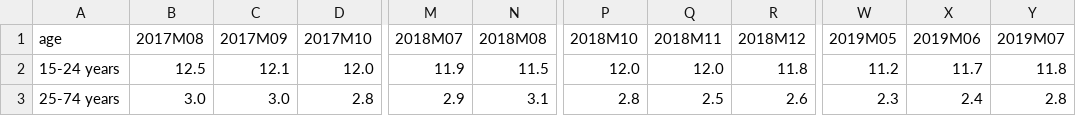
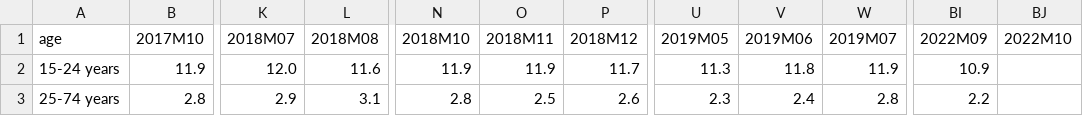
Before and after one commit to Qery-Data/NLM-Datatracker, a CSV file: data_EN/SSB_unemployment_age_rate.csv, drawn as a sheet; only a part is shown, gaps mark what is left out; removed rows and columns are numbered as before the commit, all else as after; the diff covers the shown part only; the diff names each change by its address in the sheet, - before the commit and + after, or states it on an @@ line.

```diff
--- a/data_EN/SSB_unemployment_age_rate.csv
+++ b/data_EN/SSB_unemployment_age_rate.csv
-column B (2017M08), rows 2-3: 12.5 | 3.0
-column C (2017M09), rows 2-3: 12.1 | 3.0
+column BI (2022M09), rows 2-3: 10.9 | 2.2
+column BJ (2022M10), empty
-B2 (2017M10): 12.0
+B2 (2017M10): 11.9
-K2 (2018M07): 11.9
+K2 (2018M07): 12.0
-L2 (2018M08): 11.5
+L2 (2018M08): 11.6
-N2 (2018M10): 12.0
+N2 (2018M10): 11.9
-O2 (2018M11): 12.0
+O2 (2018M11): 11.9
-P2 (2018M12): 11.8
+P2 (2018M12): 11.7
-U2 (2019M05): 11.2
+U2 (2019M05): 11.3
-V2 (2019M06): 11.7
+V2 (2019M06): 11.8
-W2 (2019M07): 11.8
+W2 (2019M07): 11.9
```
Also changed, not shown: 13 edited cells elsewhere in this file, data_EN/SSB_employment_age_rate.csv, data_EN/SSB_employment_gender_rate.csv, 8 other files.
